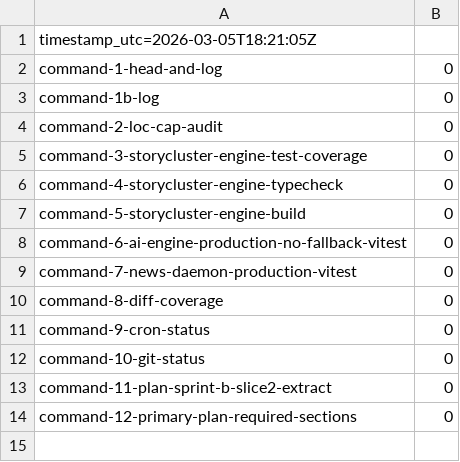
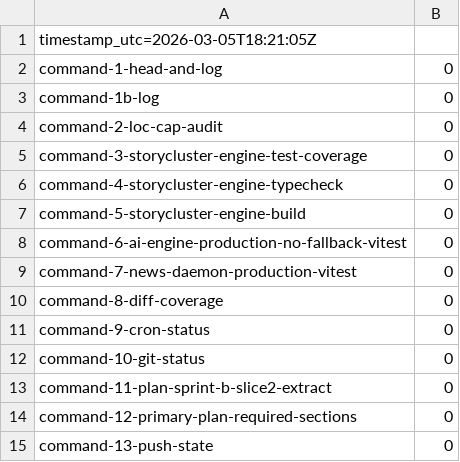
Before and after one commit to CarbonCasteInc/VHC, a CSV file: docs/reports/evidence/storycluster/program/2026-03-05T1820Z/command-status.csv, drawn as a sheet; the diff names each change by its address in the sheet, - before the commit and + after, or states it on an @@ line.

Commit message:
docs(storycluster): finalize sprint-b slice2 push-state evidence

```diff
--- a/docs/reports/evidence/storycluster/program/2026-03-05T1820Z/command-status.csv
+++ b/docs/reports/evidence/storycluster/program/2026-03-05T1820Z/command-status.csv
+row 15: command-13-push-state | 0
```
Also changed, not shown: 4 other files.
